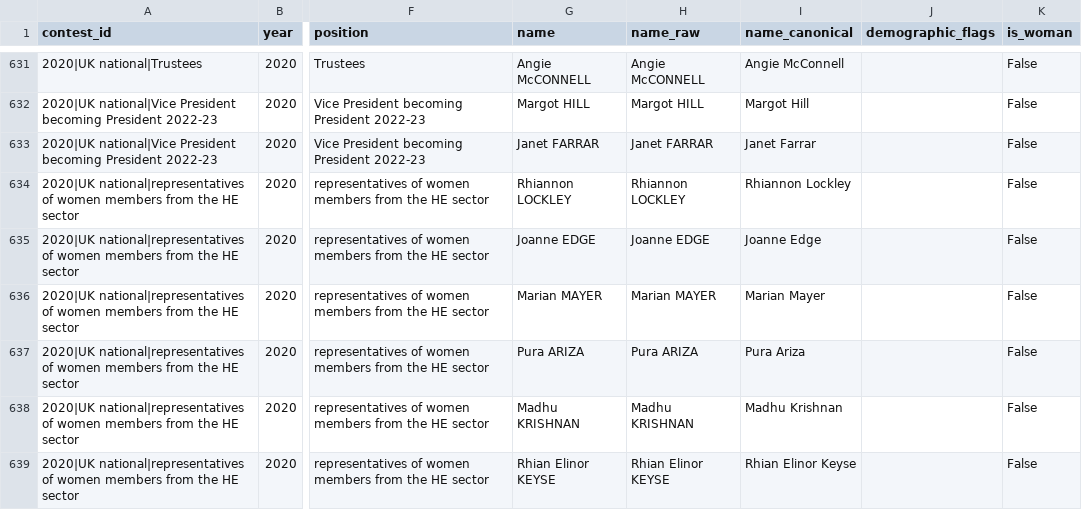
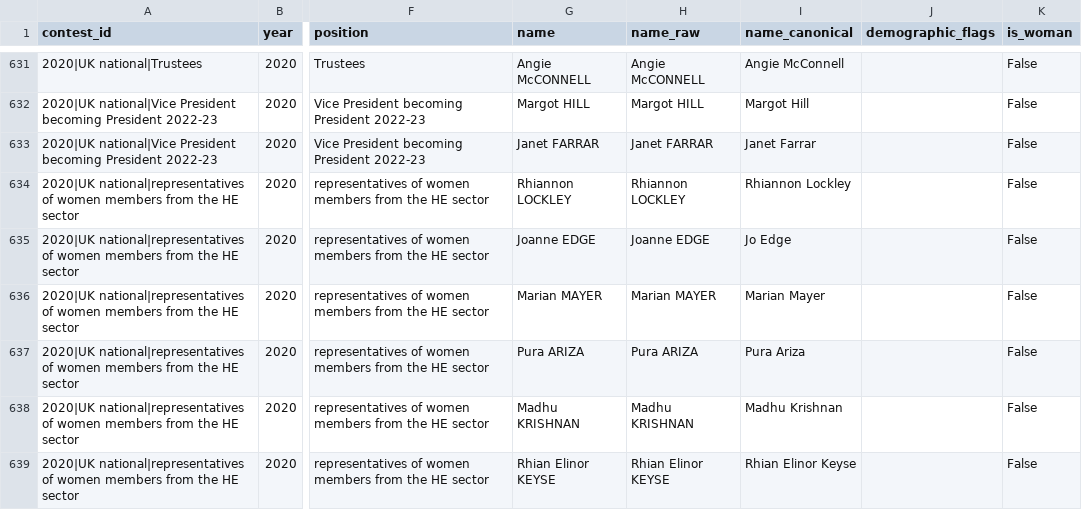
Before and after one commit to bparsia/ucuelections, a CSV file: data/processed/candidates.csv, drawn as a sheet; only a part is shown, gaps mark what is left out; the diff covers the shown part only; the diff names each change by its address in the sheet, - before the commit and + after, or states it on an @@ line.

```diff
--- a/data/processed/candidates.csv
+++ b/data/processed/candidates.csv
-I635 (name_canonical): Joanne Edge
+I635 (name_canonical): Jo Edge
```
Also changed, not shown: 1 added row and 2 edited cells elsewhere in this file, data/processed/contests.csv, 2 other files.
